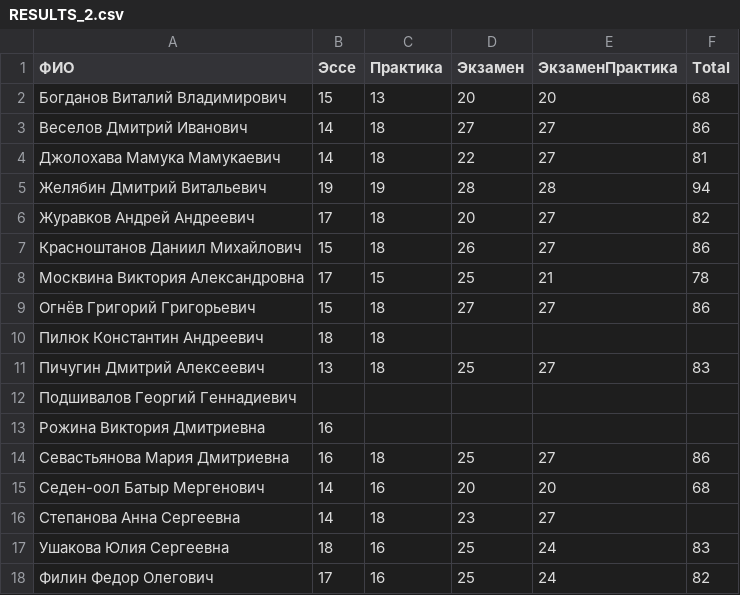
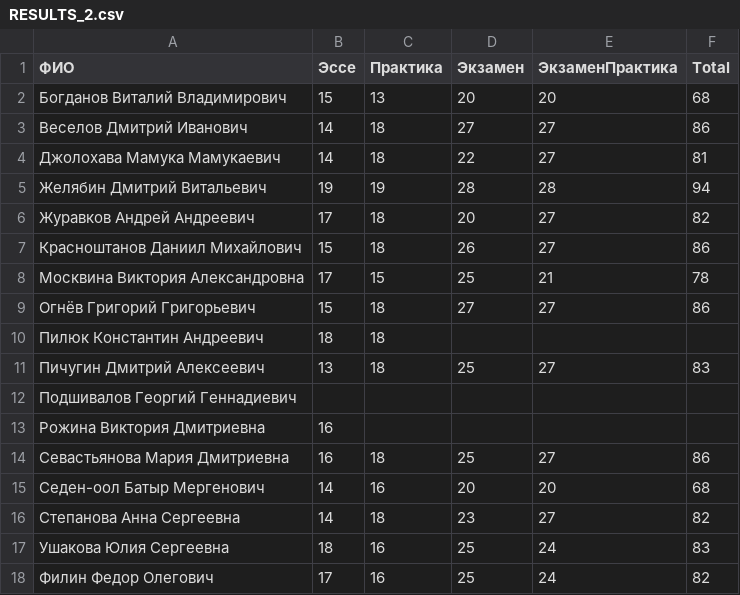
Before and after one commit to balezz/modern_dl, a CSV file: RESULTS_2.csv, drawn as a sheet.

Commit message:
Update RESULTS_2.csv

```diff
--- a/RESULTS_2.csv
+++ b/RESULTS_2.csv
@@ -15,3 +15,3 @@
 Седен-оол Батыр Мергенович,14,16,20,20,68
-Степанова Анна Сергеевна,14,18,23,27,
+Степанова Анна Сергеевна,14,18,23,27,82
 Ушакова Юлия Сергеевна,18,16,25,24,83
```
